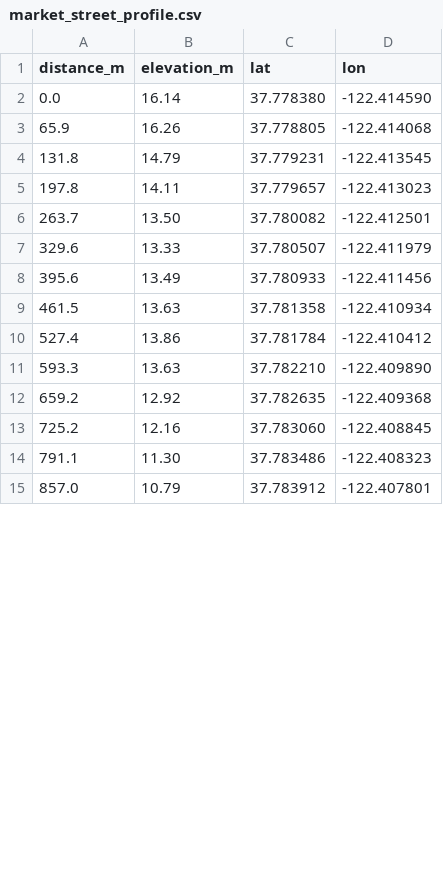
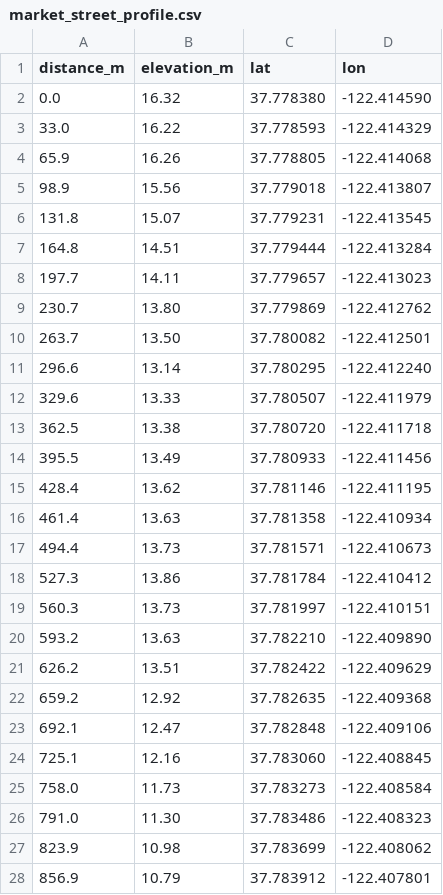
Before and after one commit to thomashollier/marketstreet, a CSV file: data/market_street_profile.csv, drawn as a sheet; only a part is shown; the diff covers the shown part only.

```diff
--- a/data/market_street_profile.csv
+++ b/data/market_street_profile.csv
@@ -1,15 +1,28 @@
 distance_m,elevation_m,lat,lon
-0.0,16.14,37.778380,-122.414590
+0.0,16.32,37.778380,-122.414590
+33.0,16.22,37.778593,-122.414329
 65.9,16.26,37.778805,-122.414068
-131.8,14.79,37.779231,-122.413545
-197.8,14.11,37.779657,-122.413023
+98.9,15.56,37.779018,-122.413807
+131.8,15.07,37.779231,-122.413545
+164.8,14.51,37.779444,-122.413284
+197.7,14.11,37.779657,-122.413023
+230.7,13.80,37.779869,-122.412762
 263.7,13.50,37.780082,-122.412501
+296.6,13.14,37.780295,-122.412240
 329.6,13.33,37.780507,-122.411979
-395.6,13.49,37.780933,-122.411456
-461.5,13.63,37.781358,-122.410934
-527.4,13.86,37.781784,-122.410412
-593.3,13.63,37.782210,-122.409890
+362.5,13.38,37.780720,-122.411718
+395.5,13.49,37.780933,-122.411456
+428.4,13.62,37.781146,-122.411195
+461.4,13.63,37.781358,-122.410934
+494.4,13.73,37.781571,-122.410673
+527.3,13.86,37.781784,-122.410412
+560.3,13.73,37.781997,-122.410151
+593.2,13.63,37.782210,-122.409890
+626.2,13.51,37.782422,-122.409629
 659.2,12.92,37.782635,-122.409368
-725.2,12.16,37.783060,-122.408845
-791.1,11.30,37.783486,-122.408323
-857.0,10.79,37.783912,-122.407801
+692.1,12.47,37.782848,-122.409106
+725.1,12.16,37.783060,-122.408845
+758.0,11.73,37.783273,-122.408584
+791.0,11.30,37.783486,-122.408323
+823.9,10.98,37.783699,-122.408062
+856.9,10.79,37.783912,-122.407801
```
Also changed, not shown: 27 added rows and 27 edited cells elsewhere in this file.
